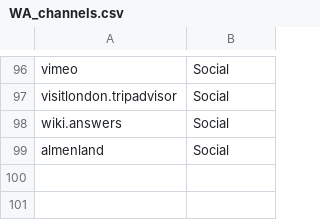
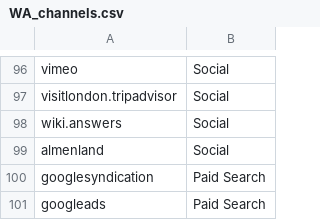
Before and after one commit to johanbjerke/SplunkAppForWebAnalytics, a CSV file: lookups/WA_channels.csv, drawn as a sheet; only a part is shown, gaps mark what is left out; the diff names each change by its address in the sheet, - before the commit and + after, or states it on an @@ line.

```diff
--- a/lookups/WA_channels.csv
+++ b/lookups/WA_channels.csv
+row 100: googlesyndication | Paid Search
+row 101: googleads | Paid Search
```
Also changed, not shown: 16 other files.
